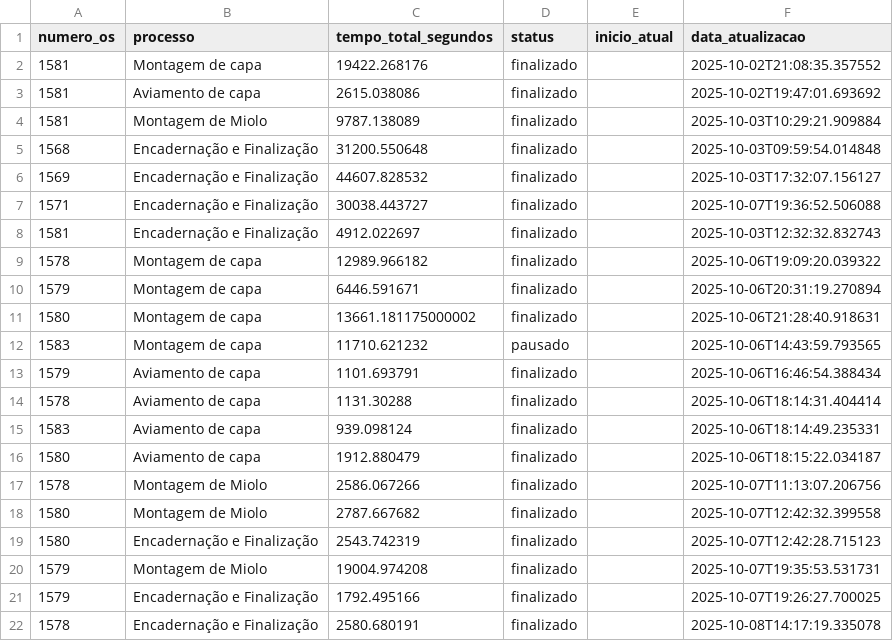
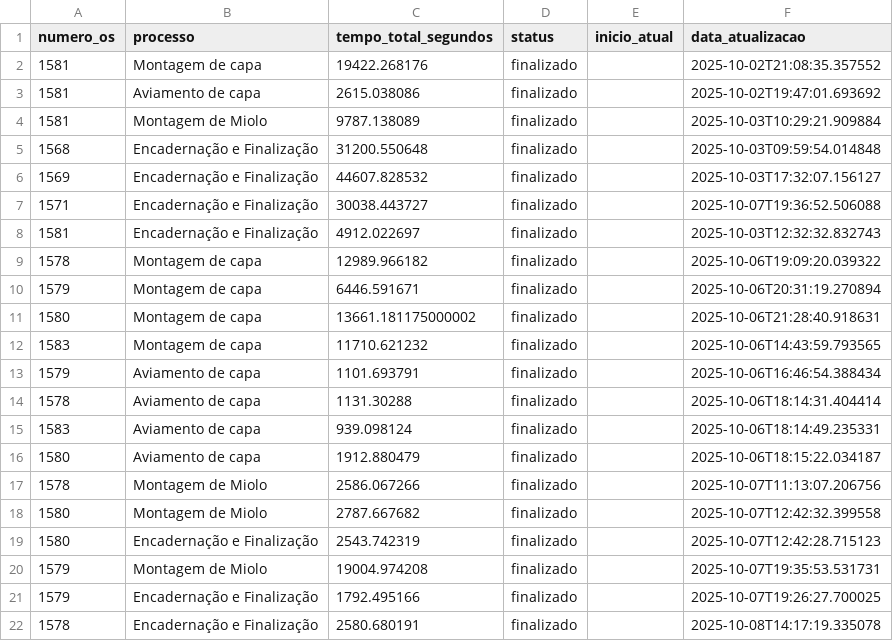
Before and after one commit to controleciceropapelaria-design/sistema-apontamento-tempos, a CSV file: tempos_processos.csv, drawn as a sheet.

Commit message:
Tempos atualizados - 08/10/2025 14:19

```diff
--- a/tempos_processos.csv
+++ b/tempos_processos.csv
@@ -11,3 +11,3 @@ numero_os,processo,tempo_total_segundos,status,inicio_atual,data_atualizacao
 1580,Montagem de capa,13661.181175000002,finalizado,,2025-10-06T21:28:40.918631
-1583,Montagem de capa,11710.621232,pausado,,2025-10-06T14:43:59.793565
+1583,Montagem de capa,11710.621232,finalizado,,2025-10-06T14:43:59.793565
 1579,Aviamento de capa,1101.693791,finalizado,,2025-10-06T16:46:54.388434
```
